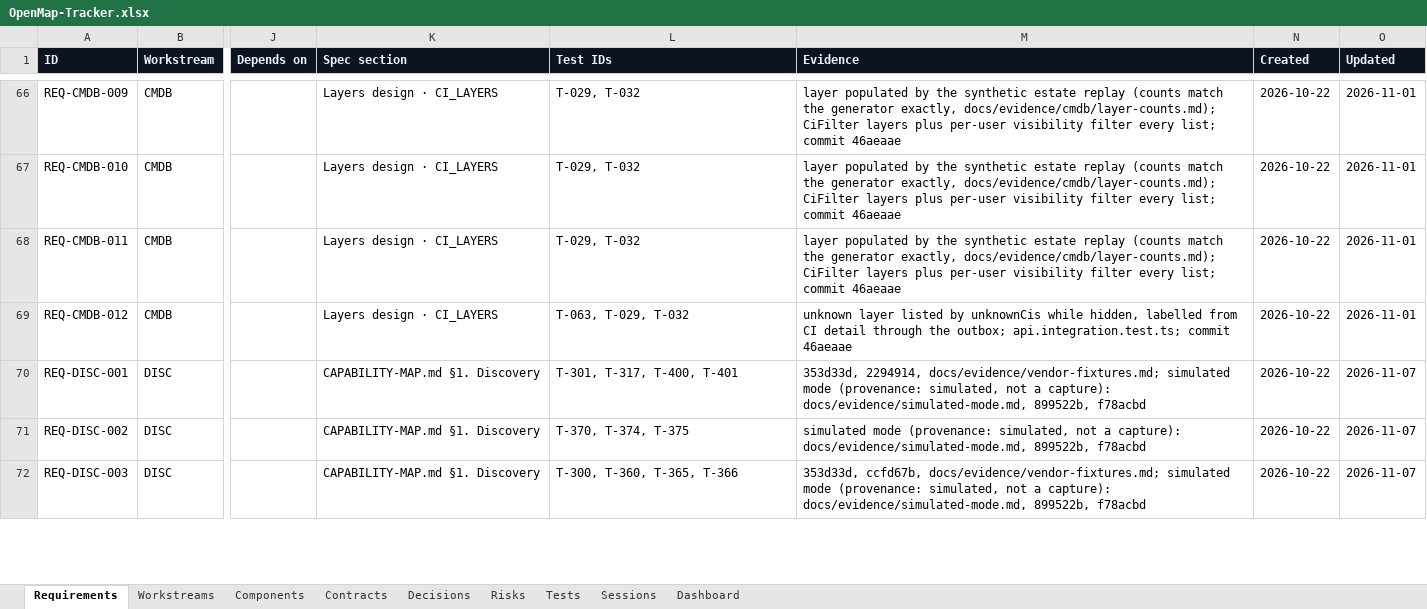
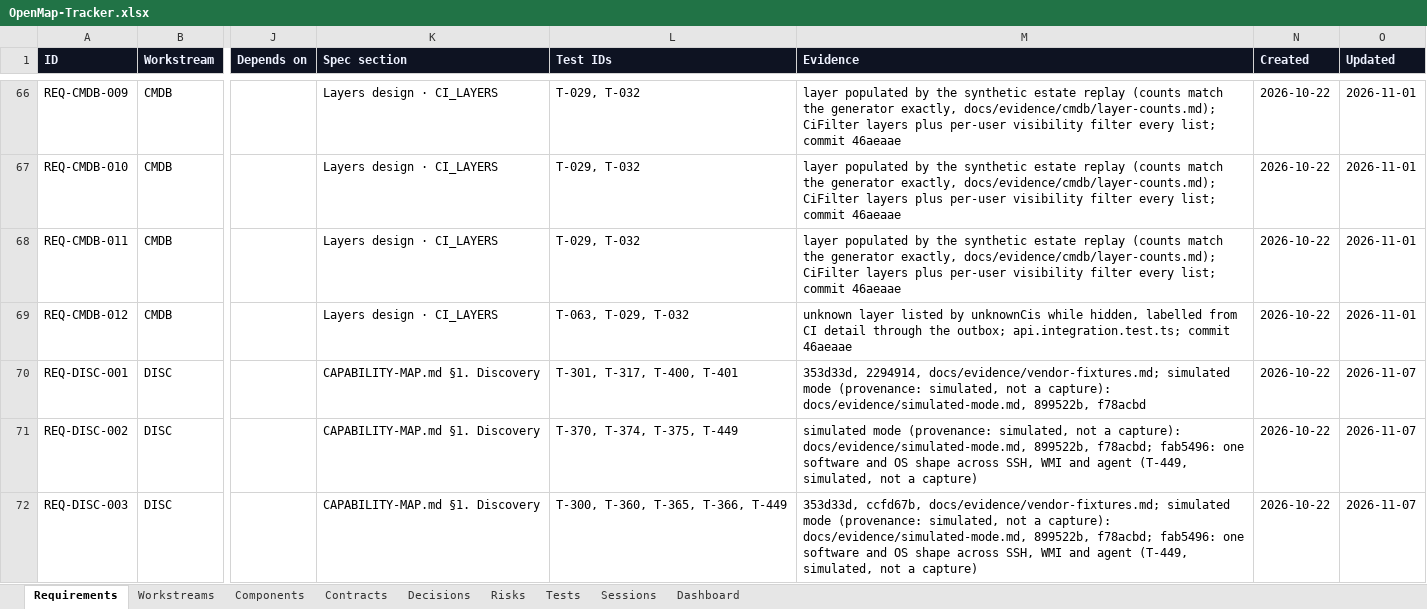
Before and after one commit to zakir80ac/OpenMap, an Excel workbook: tracker/OpenMap-Tracker.xlsx, sheet Requirements, drawn as a sheet; only a part is shown, gaps mark what is left out; values as stored, in another font and other column widths than the file's, no borders; the diff covers the shown part only; the diff names each change by its address in the sheet, - before the commit and + after, or states it on an @@ line.

```diff
--- a/tracker/OpenMap-Tracker.xlsx (sheet Requirements)
+++ b/tracker/OpenMap-Tracker.xlsx (sheet Requirements)
-L71 (Test IDs): T-370, T-374, T-375
+L71 (Test IDs): T-370, T-374, T-375, T-449
-M71 (Evidence): …docs/evidence/simulated-mode.md, 899522b, f78acbd
+M71 (Evidence): …docs/evidence/simulated-mode.md, 899522b, f78acbd; fab5496: one software and OS shape across SSH, WMI and agent (T-449, simulated, not a capture)
-L72 (Test IDs): T-300, T-360, T-365, T-366
+L72 (Test IDs): T-300, T-360, T-365, T-366, T-449
-M72 (Evidence): …docs/evidence/simulated-mode.md, 899522b, f78acbd
+M72 (Evidence): …docs/evidence/simulated-mode.md, 899522b, f78acbd; fab5496: one software and OS shape across SSH, WMI and agent (T-449, simulated, not a capture)
```
Also changed, not shown: 10 edited cells elsewhere in this sheet, sheet Tests, sheet Dashboard, sheet Sessions, 4 other files.
